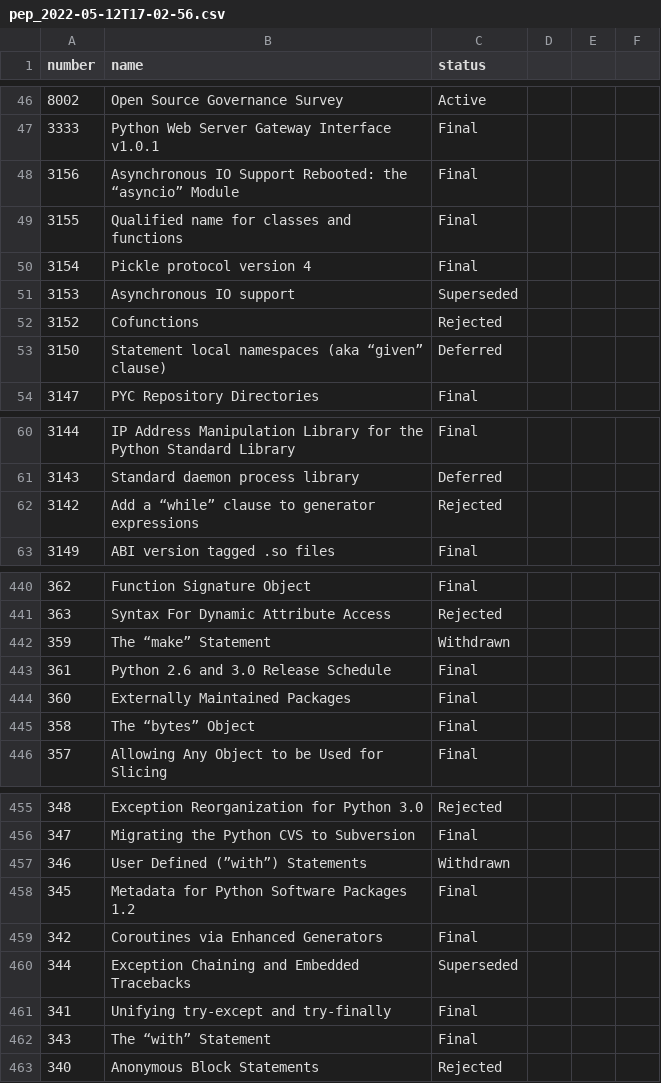
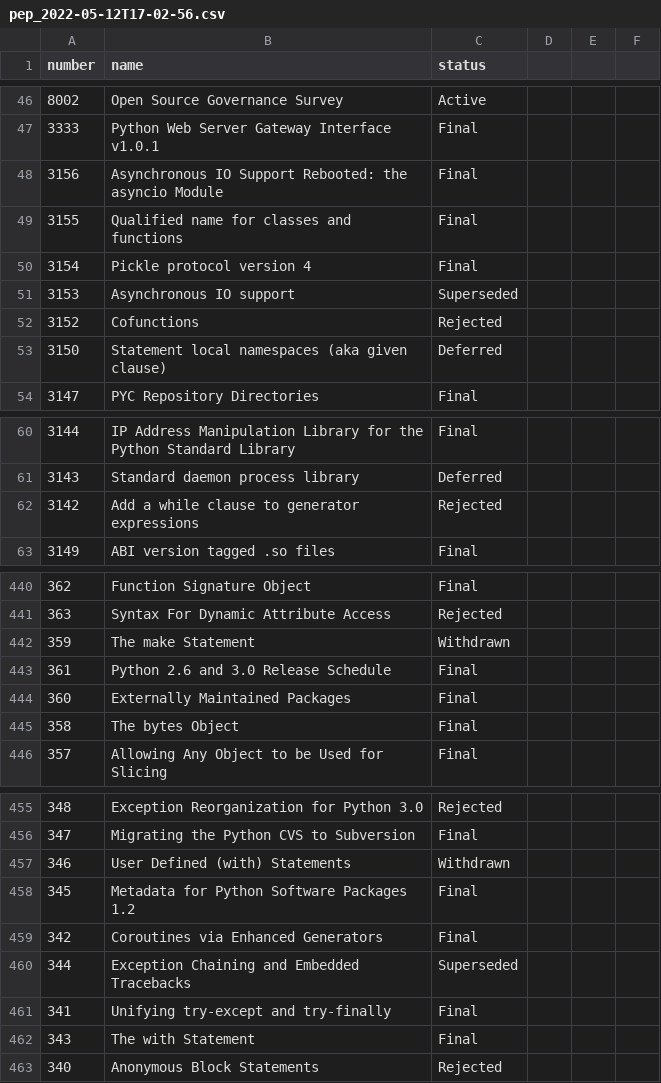
Before and after one commit to aybor/scrapy_parser_pep, a CSV file: pep_parse/results/pep_2022-05-12T17-02-56.csv, drawn as a sheet; only a part is shown, gaps mark what is left out; the diff covers the shown part only.

Commit message:
удалил кавычки

```diff
--- a/pep_parse/results/pep_2022-05-12T17-02-56.csv
+++ b/pep_parse/results/pep_2022-05-12T17-02-56.csv
@@ -47,3 +47,3 @@ number,name,status
 3333,Python Web Server Gateway Interface v1.0.1,Final
-3156,Asynchronous IO Support Rebooted: the “asyncio” Module,Final
+3156,Asynchronous IO Support Rebooted: the asyncio Module,Final
 3155,Qualified name for classes and functions,Final
@@ -52,3 +52,3 @@ number,name,status
 3152,Cofunctions,Rejected
-3150,Statement local namespaces (aka “given” clause),Deferred
+3150,Statement local namespaces (aka given clause),Deferred
 3147,PYC Repository Directories,Final
@@ -61,3 +61,3 @@ number,name,status
 3143,Standard daemon process library,Deferred
-3142,Add a “while” clause to generator expressions,Rejected
+3142,Add a while clause to generator expressions,Rejected
 3149,ABI version tagged .so files,Final
@@ -441,6 +441,6 @@ number,name,status
 363,Syntax For Dynamic Attribute Access,Rejected
-359,The “make” Statement,Withdrawn
+359,The make Statement,Withdrawn
 361,Python 2.6 and 3.0 Release Schedule,Final
 360,Externally Maintained Packages,Final
-358,The “bytes” Object,Final
+358,The bytes Object,Final
 357,Allowing Any Object to be Used for Slicing,Final
@@ -456,3 +456,3 @@ number,name,status
 347,Migrating the Python CVS to Subversion,Final
-346,User Defined (”with”) Statements,Withdrawn
+346,User Defined (with) Statements,Withdrawn
 345,Metadata for Python Software Packages 1.2,Final
@@ -461,3 +461,3 @@ number,name,status
 341,Unifying try-except and try-finally,Final
-343,The “with” Statement,Final
+343,The with Statement,Final
 340,Anonymous Block Statements,Rejected
```
Also changed, not shown: 5 edited cells elsewhere in this file.
